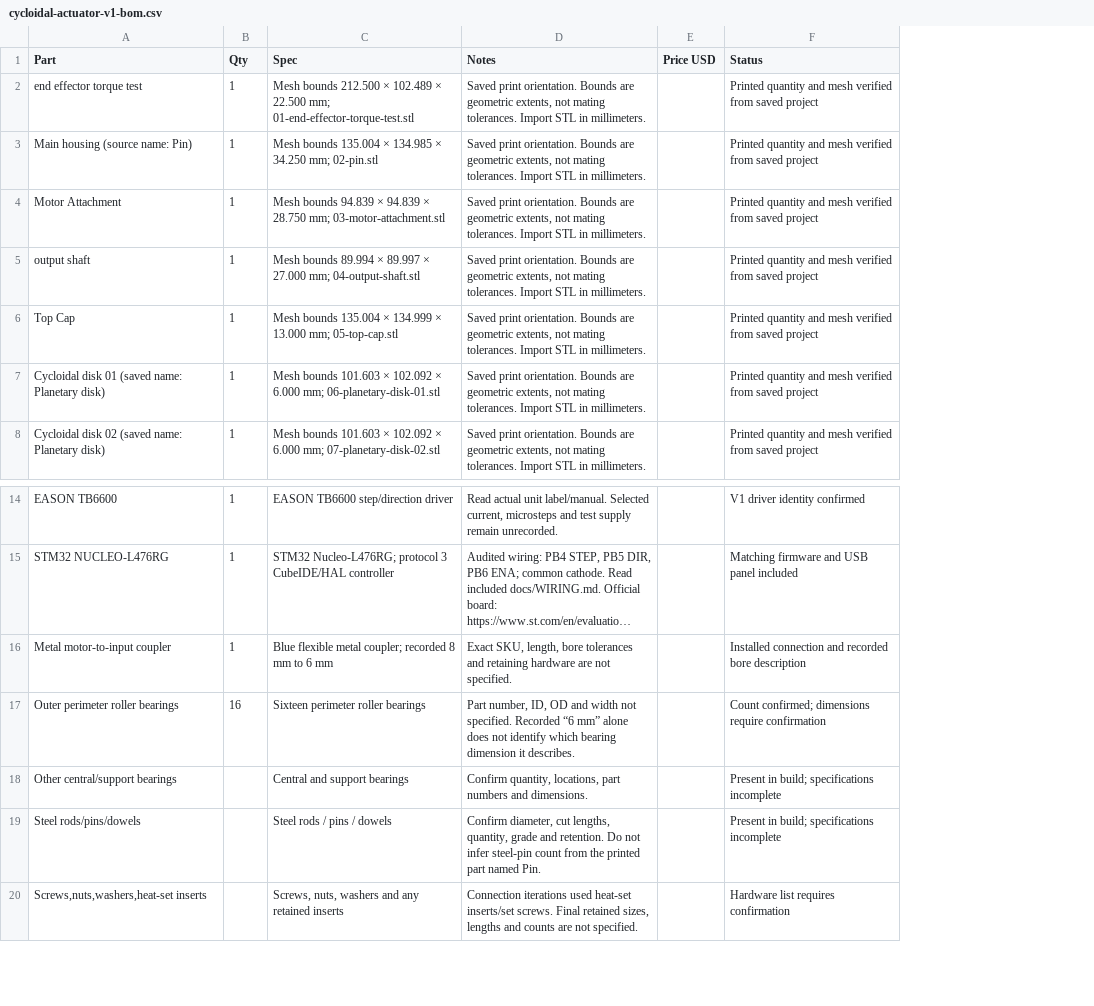
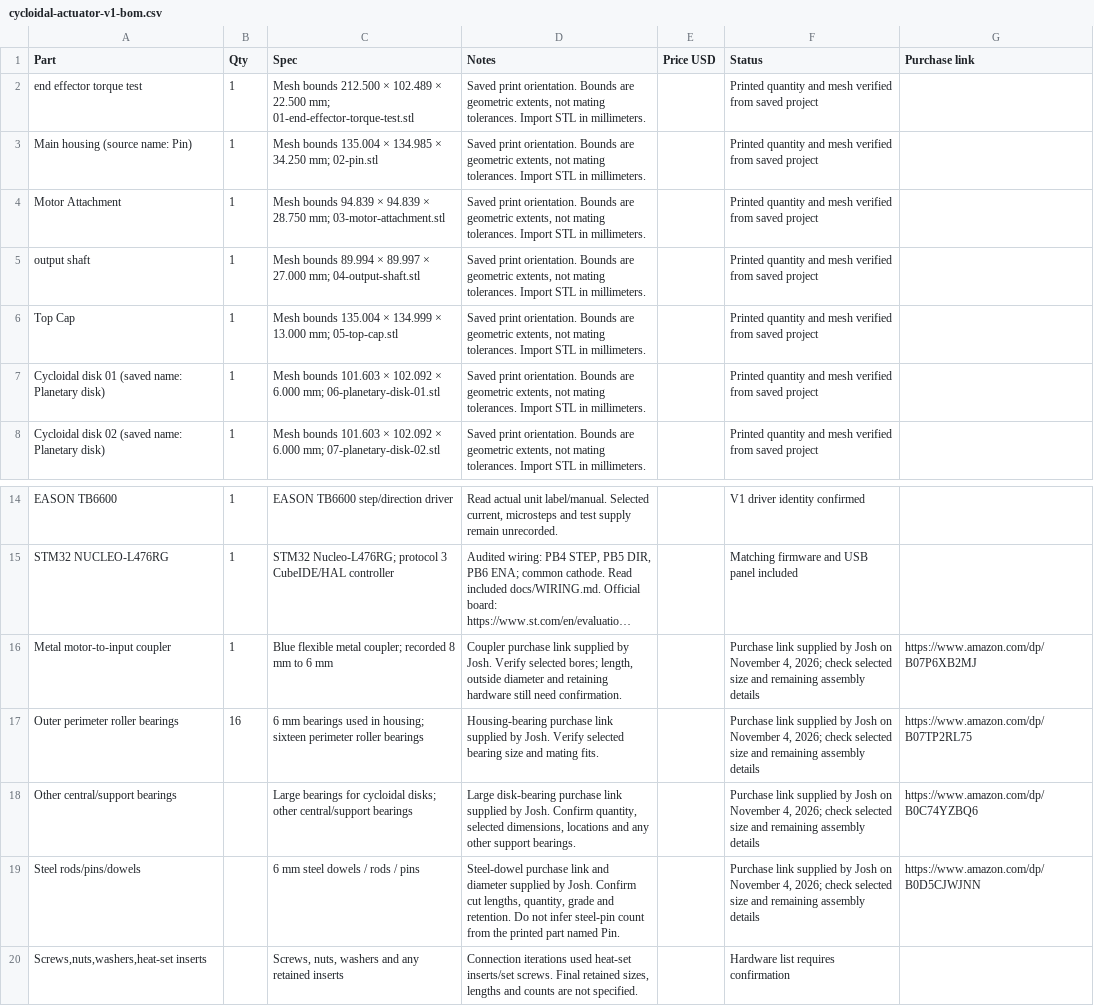
Before and after one commit to JoshMurzello/Portfolio-FINAL, a CSV file: downloads/cycloidal-actuator-v1-bom.csv, drawn as a sheet; only a part is shown, gaps mark what is left out; long unchanged cells end in …; the diff names each change by its address in the sheet, - before the commit and + after, or states it on an @@ line.

Commit message:
Improve actuator build guide navigation and add video and parts links

```diff
--- a/downloads/cycloidal-actuator-v1-bom.csv
+++ b/downloads/cycloidal-actuator-v1-bom.csv
+column G (Purchase link), rows 16-19: https://www.amazon.com/dp/B07P6XB2MJ | https://www.amazon.com/dp/B07TP2RL75 | https://www.amazon.com/dp/B0C74YZBQ6 | https://www.amazon.com/dp/B0D5CJWJNN
-D16 (Notes): Exact SKU, length, bore tolerances and retaining hardware are not specified.
+D16 (Notes): Coupler purchase link supplied by Josh. Verify selected bores; length, outside diameter and retaining hardware still need confirmation.
-F16 (Status): Installed connection and recorded bore description
+F16 (Status): Purchase link supplied by Josh on November 4, 2026; check selected size and remaining assembly details
-C17 (Spec): Sixteen perimeter roller…
+C17 (Spec): 6 mm bearings used in housing; sixteen perimeter roller…
-D17 (Notes): Part number, ID, OD and width not specified. Recorded “6 mm” alone does not identify which bearing dimension it describes.
+D17 (Notes): Housing-bearing purchase link supplied by Josh. Verify selected bearing size and mating fits.
-F17 (Status): Count confirmed; dimensions require confirmation
+F17 (Status): Purchase link supplied by Josh on November 4, 2026; check selected size and remaining assembly details
-C18 (Spec): Central and support bearings
+C18 (Spec): Large bearings for cycloidal disks; other central/support bearings
-D18 (Notes): Confirm quantity, locations, part numbers and dimensions.
+D18 (Notes): Large disk-bearing purchase link supplied by Josh. Confirm quantity, selected dimensions, locations and any other support bearings.
-F18:F19 (Status): Present in build; specifications incomplete
+F18:F19 (Status): Purchase link supplied by Josh on November 4, 2026; check selected size and remaining assembly details
-C19 (Spec): Steel rods / pins / dowels
+C19 (Spec): 6 mm steel dowels / rods / pins
-D19 (Notes): Confirm diameter, cut lengths,…
+D19 (Notes): Steel-dowel purchase link and diameter supplied by Josh. Confirm cut lengths,…
```
Also changed, not shown: 1 other file.
